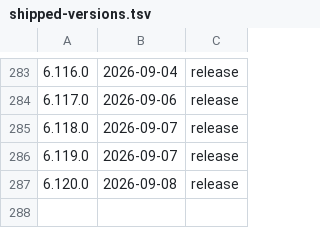
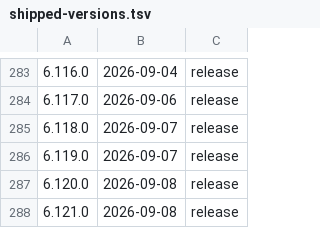
Before and after one commit to thomasholknielsen/claude-tweaks, a TSV file: docs/shipped-versions.tsv, drawn as a sheet; only a part is shown, gaps mark what is left out; the diff names each change by its address in the sheet, - before the commit and + after, or states it on an @@ line.

Commit message:
Release v6.121.0 — Post-v6.120.0 batch: dispatch open-PR exclusion reporting (#1973) and stale-run-dir mint fix (#1962); foreground-execution instruction + em-dash cleanup (#1965); retry-attempt counting across issue/linked-PRs + cross-platform path.join fix (#1963); blast-radius journey field list + pipeline-artifact exclusion (#1906); record-snapshot union-cap fix (#1919); mechanize #1802 ungranted-member merge-grant check (#1966); simplify #1876 addendum; test fixture + CLI pin drift (#1900); process.exit conformance test (#1903); node -e backtick fix (#1964); CLAUDE.md dead-content retirement (#1970); ledger status-enum + verify-gate conformance fixes (#1971); wrap-up/SKILL.md and dispatch/SKILL.md byte-ceiling splits (#2006, #2009); skill-drift fix (#2023)

```diff
--- a/docs/shipped-versions.tsv
+++ b/docs/shipped-versions.tsv
+row 288: 6.121.0 | 2026-09-08 | release
```
Also changed, not shown: 2 other files.
